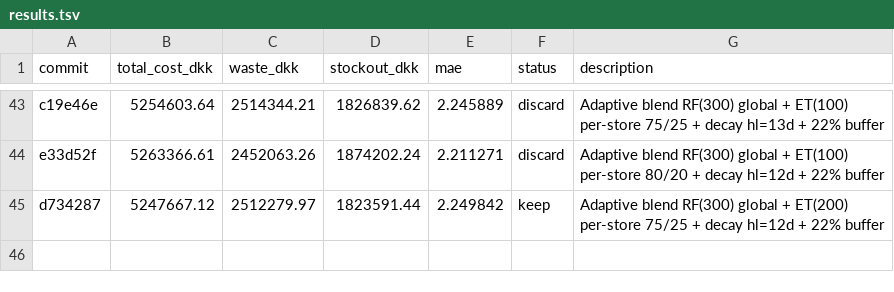
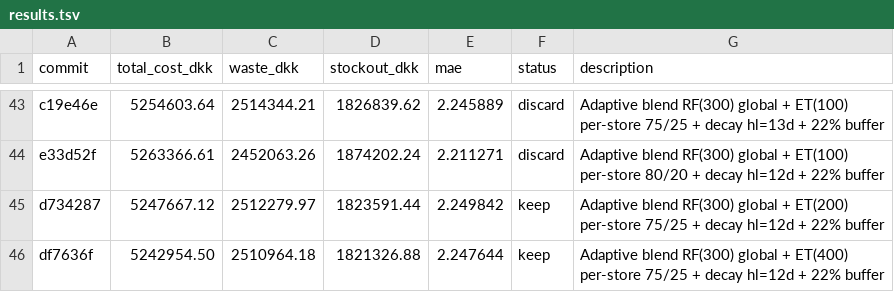
Before and after one commit to mabdelmagid-sketch/DIH-X-AUC-Hackathon, a TSV file: FlowPOS/services/forecasting/autoresearch/results.tsv, drawn as a sheet; only a part is shown, gaps mark what is left out.

Commit message:
experiment: adaptive blend RF(300) global + ET(600) per-store 75/25 + decay hl=12d + 22% buffer

```diff
--- a/FlowPOS/services/forecasting/autoresearch/results.tsv
+++ b/FlowPOS/services/forecasting/autoresearch/results.tsv
@@ -45 +45,2 @@ e33d52f	5263366.61	2452063.26	1874202.24	2.211271	discard	Adaptive blend RF(300)
 d734287	5247667.12	2512279.97	1823591.44	2.249842	keep	Adaptive blend RF(300) global + ET(200) per-store 75/25 + decay hl=12d + 22% buffer
+df7636f	5242954.50	2510964.18	1821326.88	2.247644	keep	Adaptive blend RF(300) global + ET(400) per-store 75/25 + decay hl=12d + 22% buffer
```
Also changed, not shown: 1 other file.
